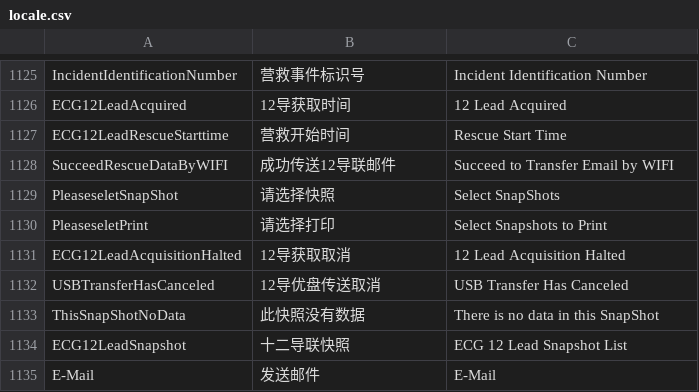
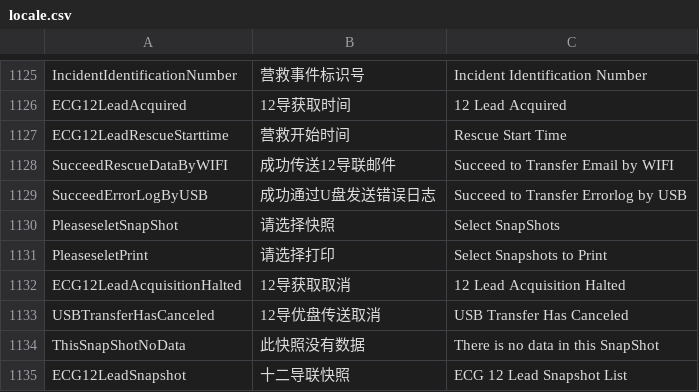
Before and after one commit to 519984307/Appciton, a CSV file: nPM/locale/locale.csv, drawn as a sheet; only a part is shown, gaps mark what is left out; the shorter side is filled out with more unchanged rows; the diff names each change by its address in the sheet, - before the commit and + after, or states it on an @@ line.

Commit message:
errorlog导出完成后弹出窗

```diff
--- a/nPM/locale/locale.csv
+++ b/nPM/locale/locale.csv
+row 1129: SucceedErrorLogByUSB | 成功通过U盘发送错误日志 | Succeed to Transfer Errorlog by USB
```
Also changed, not shown: 2 other files.
